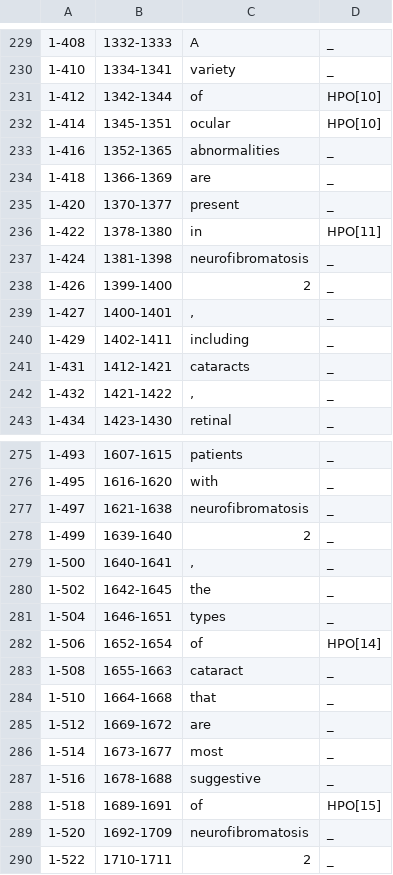
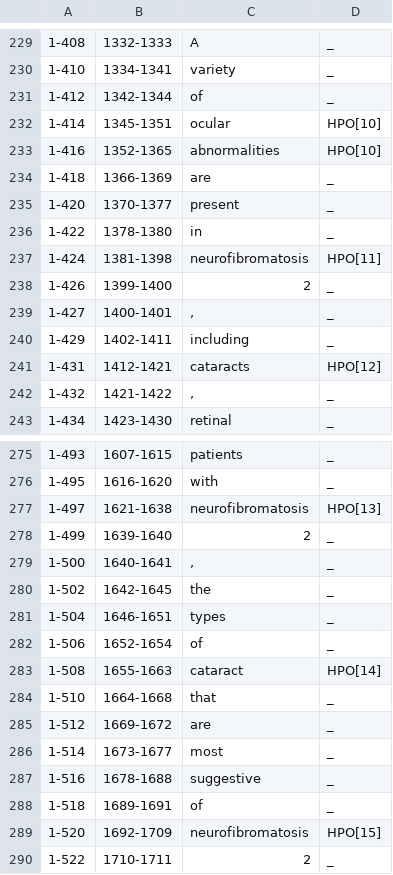
Before and after one commit to lasigeBioTM/HPO_Crowd_Annotation_Experiment, a TSV file: mer_annotations_webanno/annotations/7485365.tsv, drawn as a sheet; only a part is shown, gaps mark what is left out; the diff covers the shown part only.

```diff
--- a/mer_annotations_webanno/annotations/7485365.tsv
+++ b/mer_annotations_webanno/annotations/7485365.tsv
@@ -230,9 +230,9 @@
 1-410	1334-1341	variety	_
-1-412	1342-1344	of	HPO[10]
+1-412	1342-1344	of	_
 1-414	1345-1351	ocular	HPO[10]
-1-416	1352-1365	abnormalities	_
+1-416	1352-1365	abnormalities	HPO[10]
 1-418	1366-1369	are	_
 1-420	1370-1377	present	_
-1-422	1378-1380	in	HPO[11]
-1-424	1381-1398	neurofibromatosis	_
+1-422	1378-1380	in	_
+1-424	1381-1398	neurofibromatosis	HPO[11]
 1-426	1399-1400	2	_
@@ -240,3 +240,3 @@
 1-429	1402-1411	including	_
-1-431	1412-1421	cataracts	_
+1-431	1412-1421	cataracts	HPO[12]
 1-432	1421-1422	,	_
@@ -276,3 +276,3 @@
 1-495	1616-1620	with	_
-1-497	1621-1638	neurofibromatosis	_
+1-497	1621-1638	neurofibromatosis	HPO[13]
 1-499	1639-1640	2	_
@@ -281,4 +281,4 @@
 1-504	1646-1651	types	_
-1-506	1652-1654	of	HPO[14]
-1-508	1655-1663	cataract	_
+1-506	1652-1654	of	_
+1-508	1655-1663	cataract	HPO[14]
 1-510	1664-1668	that	_
@@ -287,4 +287,4 @@
 1-516	1678-1688	suggestive	_
-1-518	1689-1691	of	HPO[15]
-1-520	1692-1709	neurofibromatosis	_
+1-518	1689-1691	of	_
+1-520	1692-1709	neurofibromatosis	HPO[15]
 1-522	1710-1711	2	_
```
Also changed, not shown: 12 edited cells elsewhere in this file, mer_annotations/annotations/7747758.tsv, mer_annotations/annotations/9096761.tsv, 32 other files.
